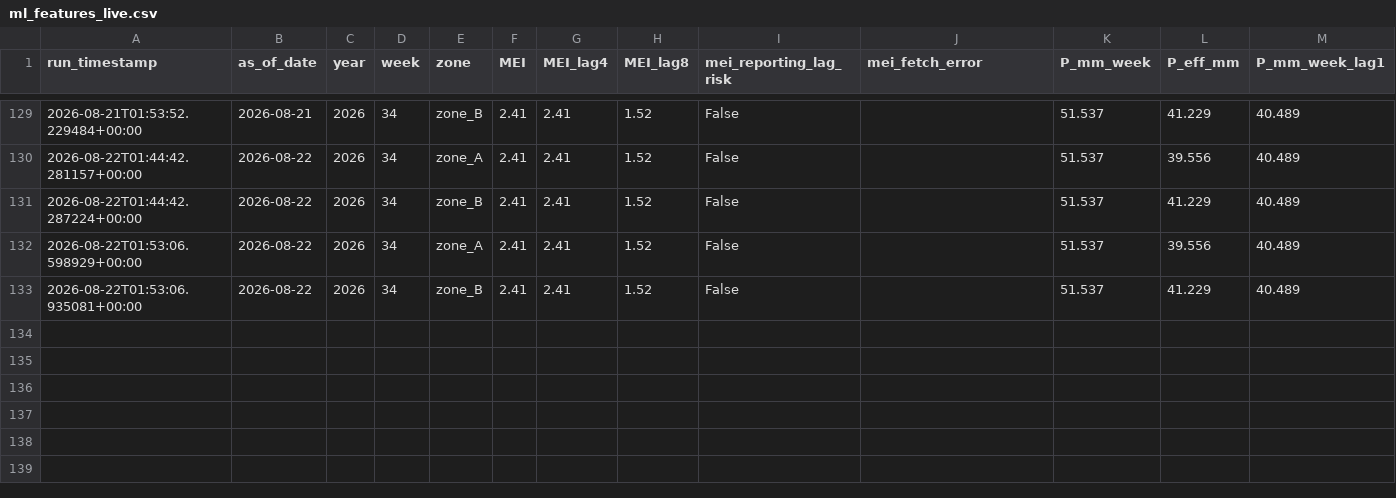
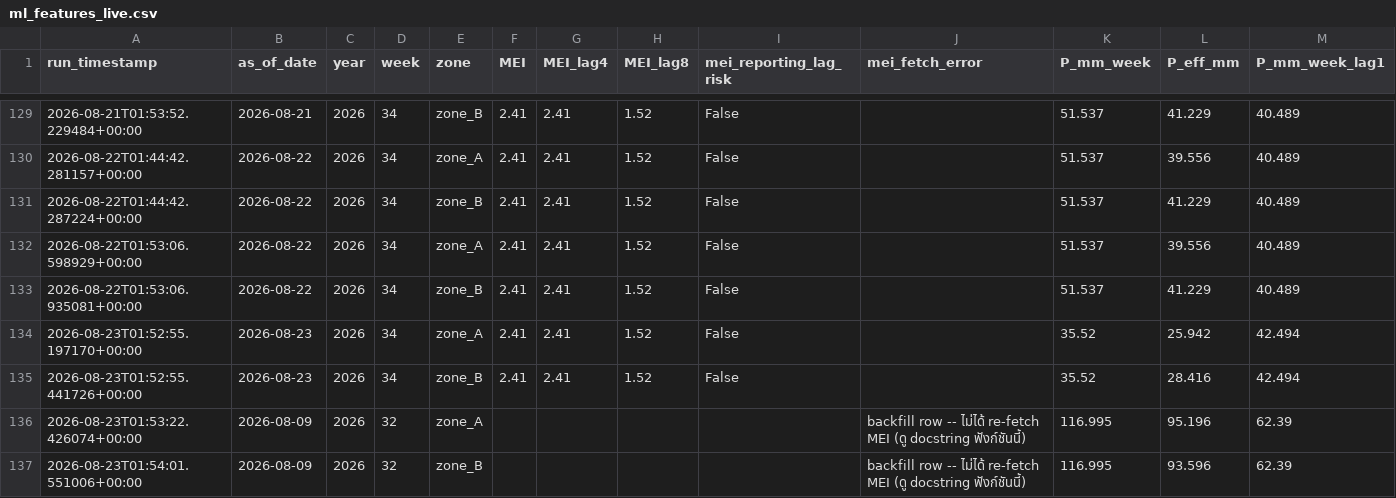
Before and after one commit to mpdox30/maenarua-water-web, a CSV file: 01_data/scripts and code/pipeline/ml_features_live.csv, drawn as a sheet; only a part is shown, gaps mark what is left out; rows hold the shown columns only; the diff names each change by its address in the sheet, - before the commit and + after, or states it on an @@ line.

Commit message:
Auto-update: ml_features_live.csv 2026-08-23 01:54 (Colab)

```diff
--- a/01_data/scripts and code/pipeline/ml_features_live.csv
+++ b/01_data/scripts and code/pipeline/ml_features_live.csv
+row 134: 2026-08-23T01:52:55.197170+00:00 | 2026-08-23 | 2026 | 34 | zone_A | 2.41 | 2.41 | 1.52 | False |  | 35.52 | 25.942 | 42.494
+row 135: 2026-08-23T01:52:55.441726+00:00 | 2026-08-23 | 2026 | 34 | zone_B | 2.41 | 2.41 | 1.52 | False |  | 35.52 | 28.416 | 42.494
+row 136: 2026-08-23T01:53:22.426074+00:00 | 2026-08-09 | 2026 | 32 | zone_A |  |  |  |  | backfill row -- ไม่ได้ re-fetch MEI (ดู docstring ฟังก์ชันนี้) | 116.995 | 95.196 | 62.39
+row 137: 2026-08-23T01:54:01.551006+00:00 | 2026-08-09 | 2026 | 32 | zone_B |  |  |  |  | backfill row -- ไม่ได้ re-fetch MEI (ดู docstring ฟังก์ชันนี้) | 116.995 | 93.596 | 62.39
```
